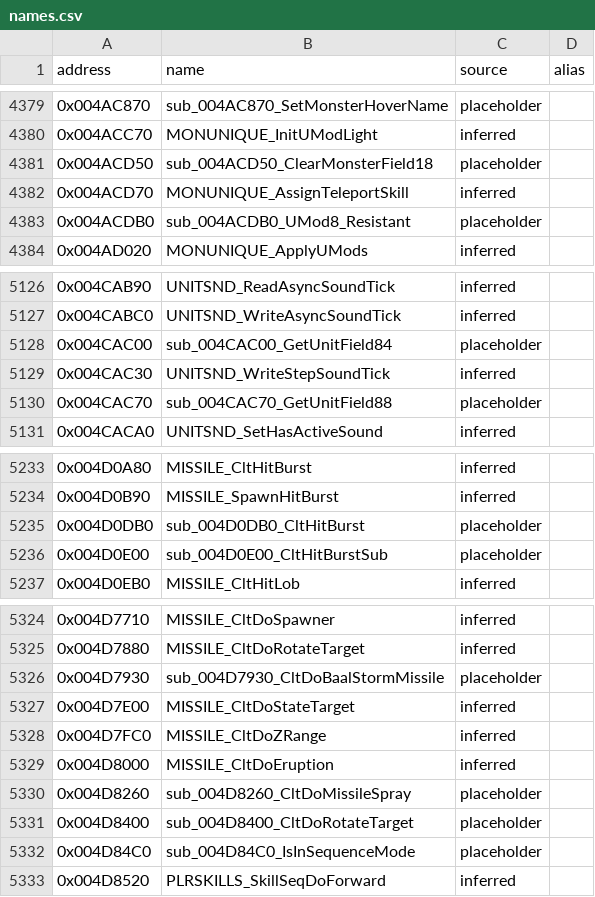
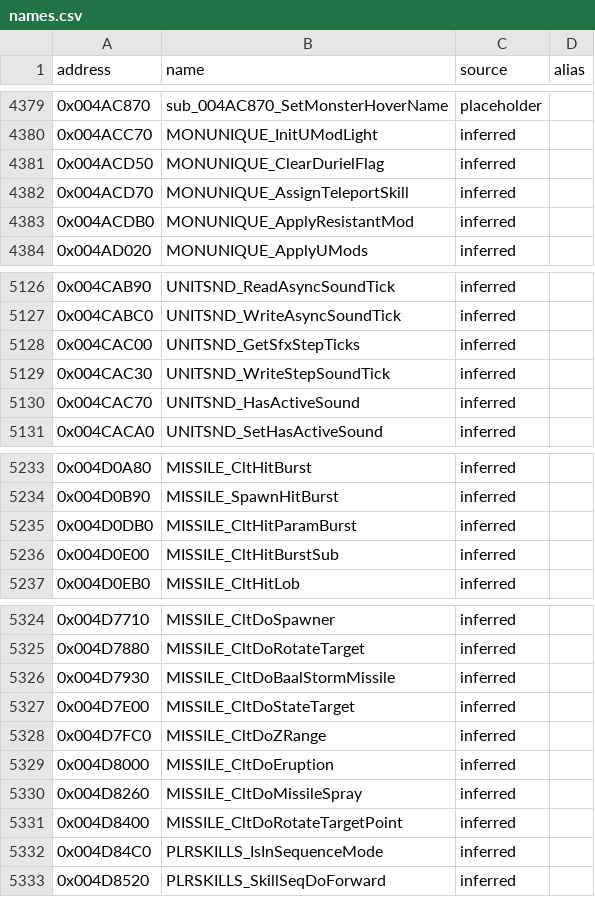
Before and after one commit to CaptainLegbreak/Iblis-Codex, a CSV file: names.csv, drawn as a sheet; only a part is shown, gaps mark what is left out; the diff covers the shown part only.

```diff
--- a/names.csv
+++ b/names.csv
@@ -4380,5 +4380,5 @@ address,name,source,alias
 0x004ACC70,MONUNIQUE_InitUModLight,inferred,
-0x004ACD50,sub_004ACD50_ClearMonsterField18,placeholder,
+0x004ACD50,MONUNIQUE_ClearDurielFlag,inferred,
 0x004ACD70,MONUNIQUE_AssignTeleportSkill,inferred,
-0x004ACDB0,sub_004ACDB0_UMod8_Resistant,placeholder,
+0x004ACDB0,MONUNIQUE_ApplyResistantMod,inferred,
 0x004AD020,MONUNIQUE_ApplyUMods,inferred,
@@ -5127,5 +5127,5 @@ address,name,source,alias
 0x004CABC0,UNITSND_WriteAsyncSoundTick,inferred,
-0x004CAC00,sub_004CAC00_GetUnitField84,placeholder,
+0x004CAC00,UNITSND_GetSfxStepTicks,inferred,
 0x004CAC30,UNITSND_WriteStepSoundTick,inferred,
-0x004CAC70,sub_004CAC70_GetUnitField88,placeholder,
+0x004CAC70,UNITSND_HasActiveSound,inferred,
 0x004CACA0,UNITSND_SetHasActiveSound,inferred,
@@ -5234,4 +5234,4 @@ address,name,source,alias
 0x004D0B90,MISSILE_SpawnHitBurst,inferred,
-0x004D0DB0,sub_004D0DB0_CltHitBurst,placeholder,
-0x004D0E00,sub_004D0E00_CltHitBurstSub,placeholder,
+0x004D0DB0,MISSILE_CltHitParamBurst,inferred,
+0x004D0E00,MISSILE_CltHitBurstSub,inferred,
 0x004D0EB0,MISSILE_CltHitLob,inferred,
@@ -5325,3 +5325,3 @@ address,name,source,alias
 0x004D7880,MISSILE_CltDoRotateTarget,inferred,
-0x004D7930,sub_004D7930_CltDoBaalStormMissile,placeholder,
+0x004D7930,MISSILE_CltDoBaalStormMissile,inferred,
 0x004D7E00,MISSILE_CltDoStateTarget,inferred,
@@ -5329,5 +5329,5 @@ address,name,source,alias
 0x004D8000,MISSILE_CltDoEruption,inferred,
-0x004D8260,sub_004D8260_CltDoMissileSpray,placeholder,
-0x004D8400,sub_004D8400_CltDoRotateTarget,placeholder,
-0x004D84C0,sub_004D84C0_IsInSequenceMode,placeholder,
+0x004D8260,MISSILE_CltDoMissileSpray,inferred,
+0x004D8400,MISSILE_CltDoRotateTargetPoint,inferred,
+0x004D84C0,PLRSKILLS_IsInSequenceMode,inferred,
 0x004D8520,PLRSKILLS_SkillSeqDoForward,inferred,
```
Also changed, not shown: 80 edited cells elsewhere in this file, 37 other files.
